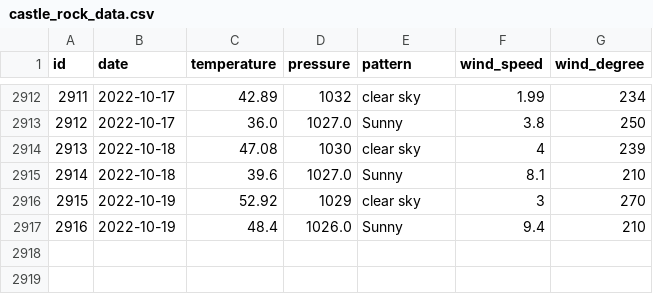
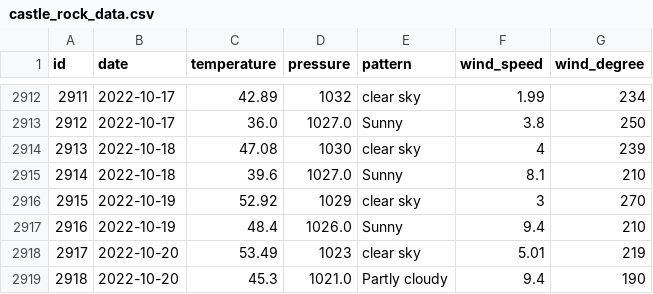
Before and after one commit to tvang1/AI-Weather-Predictor, a CSV file: WeatherAPIs/API Outputs/castle_rock_data.csv, drawn as a sheet; only a part is shown, gaps mark what is left out.

Commit message:
Entries 10-20-2022

```diff
--- a/WeatherAPIs/API Outputs/castle_rock_data.csv
+++ b/WeatherAPIs/API Outputs/castle_rock_data.csv
@@ -2917 +2917,3 @@ id,date,temperature,pressure,pattern,wind_speed,wind_degree
 2916,2022-10-19,48.4,1026.0,Sunny,9.4,210
+2917,2022-10-20,53.49,1023,clear sky,5.01,219
+2918,2022-10-20,45.3,1021.0,Partly cloudy,9.4,190
```
Also changed, not shown: WeatherAPIs/API Outputs/boulder_data.csv, WeatherAPIs/API Outputs/denver_data.csv.
